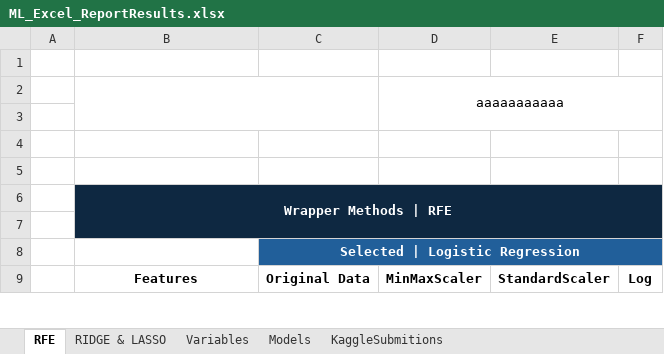
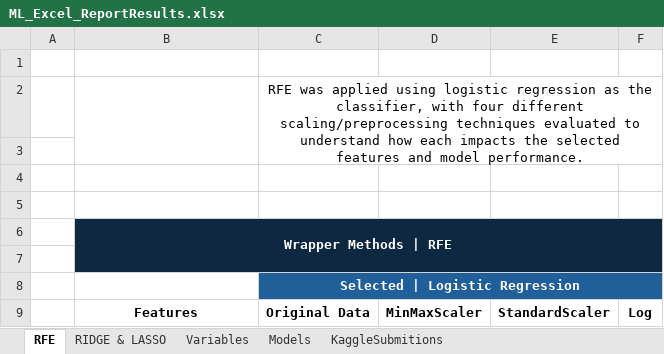
Before and after one commit to Silvestre17/ML_24.25_Project_Group33, an Excel workbook: ML_Excel_ReportResults.xlsx, sheet RFE, drawn as a sheet; only a part is shown; values as stored, in another font and other column widths than the file's, no borders; charts and pictures and conditional formats not drawn; the diff names each change by its address in the sheet, - before the commit and + after, or states it on an @@ line.

```diff
--- a/ML_Excel_ReportResults.xlsx (sheet RFE)
+++ b/ML_Excel_ReportResults.xlsx (sheet RFE)
-B2:C3 merged
+B2:B3 merged
-C2: (empty)
+C2: RFE was applied using logistic regression as the classifier, with four different scaling/preprocessing techniques evaluated to understand how each impacts the selected features and model performance.
+C2:F3 merged
-D2: aaaaaaaaaaa
+D2: (empty)
-D2:F3 merged
```
Also changed, not shown: sheet RIDGE & LASSO, sheet Variables, sheet Models, [ML]_Project_EDAOutputs_Group33/FeatureSelection/Feature_Selection_Results_LogisticRegression_ScaledData.xlsx, [ML]_Project_EDAOutputs_Group33/FeatureSelection/Feature_Selection_Results_OneHotEncoding_MinMaxScaler.xlsx, 13 other files.
